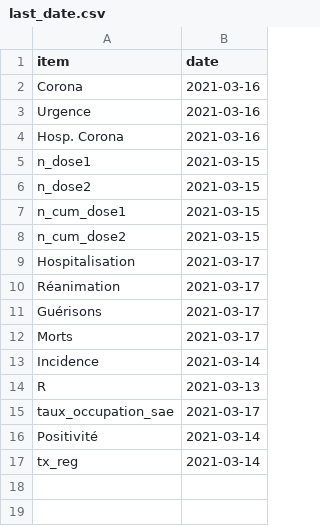
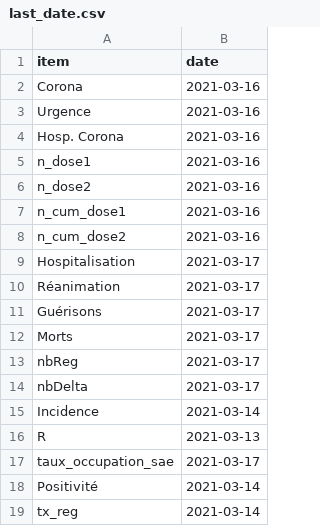
Before and after one commit to e-coucou/Rugby, a CSV file: html/data/last_date.csv, drawn as a sheet.

```diff
--- a/html/data/last_date.csv
+++ b/html/data/last_date.csv
@@ -4,6 +4,6 @@ Urgence,2021-03-16
 Hosp. Corona,2021-03-16
-n_dose1,2021-03-15
-n_dose2,2021-03-15
-n_cum_dose1,2021-03-15
-n_cum_dose2,2021-03-15
+n_dose1,2021-03-16
+n_dose2,2021-03-16
+n_cum_dose1,2021-03-16
+n_cum_dose2,2021-03-16
 Hospitalisation,2021-03-17
@@ -12,2 +12,4 @@ Guérisons,2021-03-17
 Morts,2021-03-17
+nbReg,2021-03-17
+nbDelta,2021-03-17
 Incidence,2021-03-14
```
Also changed, not shown: html/data/fr_final.csv, html/data/fr_final_100.csv, 2 other files.
